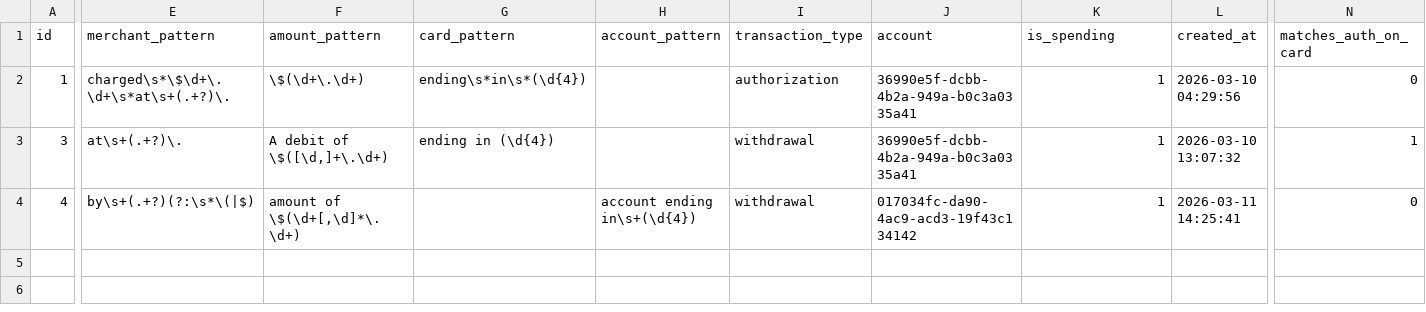
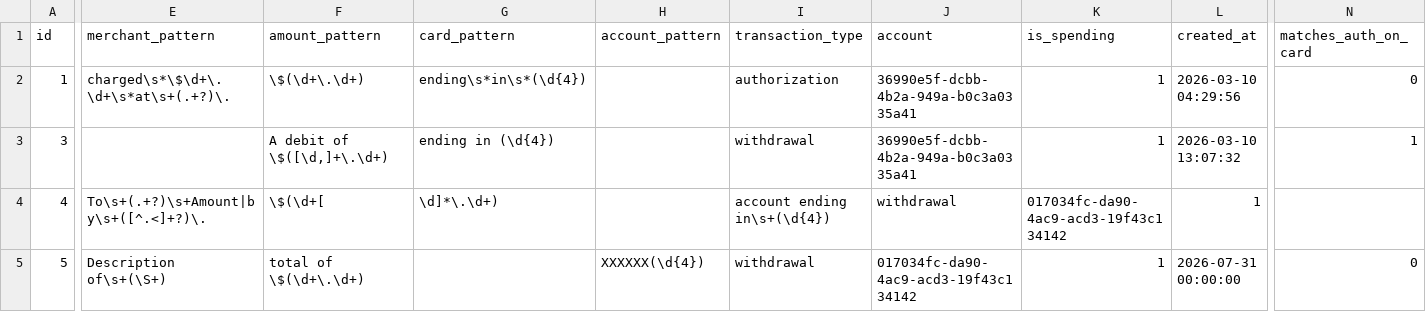
Before and after one commit to tpaulshippy/actual-email-sync, a CSV file: email_parsers.csv, drawn as a sheet; only a part is shown, gaps mark what is left out; rows hold the shown columns only; the diff covers the shown part only; the diff names each change by its address in the sheet, - before the commit and + after, or states it on an @@ line.

Commit message:
Fix direct-debit merchant parsing for both Fidelity email formats
The Fidelity direct-debit alerts come in two shapes: plain-text
'To <merchant> Amount $X' and quoted-printable HTML
'... by <merchant>.' The single-format pattern either captured
boilerplate to end-of-line (5 rows: LENDINGCLUB/CHASE/SUNSTRONG/
VERIZON with full email text as merchant) or matched nothing.
New alternation pattern plus first-non-nil-capture support in
extract_merchant handles both; verified against the real emails.

Also null out the fidelity_card_posted merchant pattern: those emails
never name a payee (merchant comes from auth-matching), so the old
'at (.+?)\.' grabbed 'Fidelity' from 'at Fidelity.com' 55 times.
Unmatched postings now stay honestly 'Unknown' (Jev files them as
Credit Card ~0.75).

Note: includes the previously-uncommitted umb_bank seed row so the
CSV again mirrors the live email_parsers table.

```diff
--- a/email_parsers.csv
+++ b/email_parsers.csv
-E3 (merchant_pattern): at\s+(.+?)\.
+E3 (merchant_pattern): (empty)
-E4 (merchant_pattern): by\s+(.+?)(?:\s*\(|$)
+E4 (merchant_pattern): To\s+(.+?)\s+Amount|by\s+([^.<]+?)\.
-F4 (amount_pattern): amount of \$(\d+[,\d]*\.\d+)
+F4 (amount_pattern): \$(\d+[
-G4 (card_pattern): (empty)
+G4 (card_pattern): \d]*\.\d+)
-H4 (account_pattern): account ending in\s+(\d{4})
+H4 (account_pattern): (empty)
-I4 (transaction_type): withdrawal
+I4 (transaction_type): account ending in\s+(\d{4})
-J4 (account): 017034fc-da90-4ac9-acd3-19f43c134142
+J4 (account): withdrawal
-K4 (is_spending): 1
+K4 (is_spending): 017034fc-da90-4ac9-acd3-19f43c134142
-L4 (created_at): 2026-03-11 14:25:41
+L4 (created_at): 1
-N4 (matches_auth_on_card): 0
+N4 (matches_auth_on_card): (empty)
+row 5: 5 | Description of\s+(\S+) | total of \$(\d+\.\d+) |  | XXXXXX(\d{4}) | withdrawal | 017034fc-da90-4ac9-acd3-19f43c134142 | 1 | 2026-07-31 00:00:00 | 0
```
Also changed, not shown: 2 edited cells elsewhere in this file, 2 other files.
